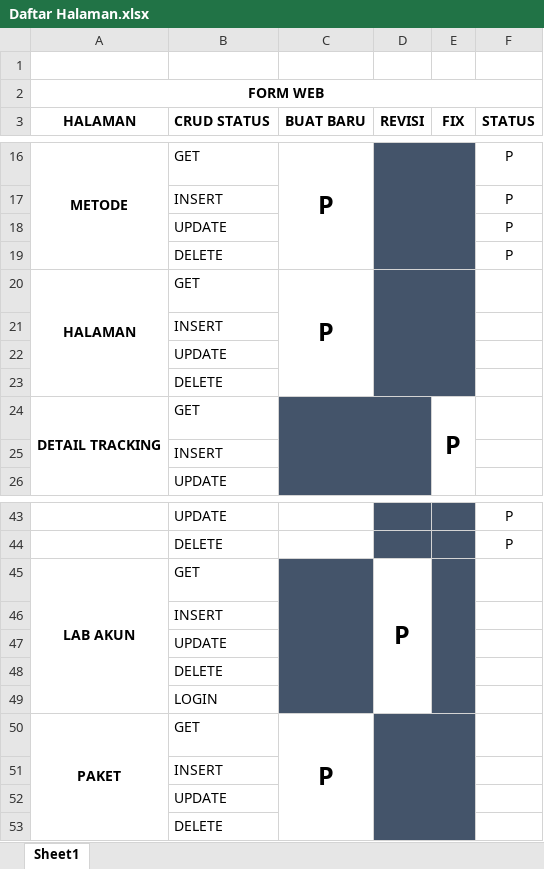
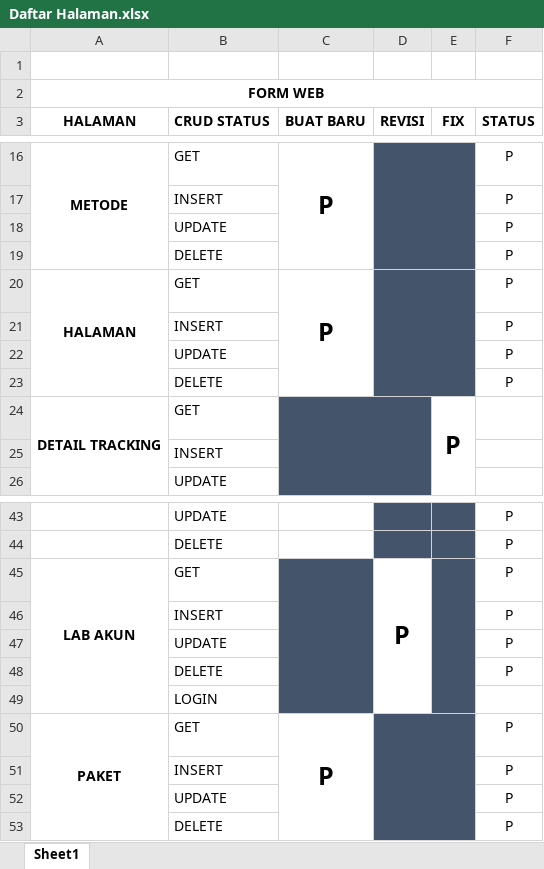
Before and after one commit to andreirhamni09/Smartlab, an Excel workbook: Smartlab/XD Export/Daftar Halaman.xlsx, sheet Sheet1, drawn as a sheet; only a part is shown, gaps mark what is left out; values as stored, in another font and other column widths than the file's, no borders; removed rows and columns are numbered as before the commit, all else as after; the diff names each change by its address in the sheet, - before the commit and + after, or states it on an @@ line.

```diff
--- a/Smartlab/XD Export/Daftar Halaman.xlsx (sheet Sheet1)
+++ b/Smartlab/XD Export/Daftar Halaman.xlsx (sheet Sheet1)
-F20 (STATUS): (empty)
+F20 (STATUS): P
-row 21:  | INSERT
-row 22:  | UPDATE
-row 23:  | DELETE
+row 21:  | INSERT |  |  |  | P
+row 22:  | UPDATE |  |  |  | P
+row 23:  | DELETE |  |  |  | P
-F45 (STATUS): (empty)
+F45 (STATUS): P
-row 46:  | INSERT
-row 47:  | UPDATE
-row 48:  | DELETE
+row 46:  | INSERT |  |  |  | P
+row 47:  | UPDATE |  |  |  | P
+row 48:  | DELETE |  |  |  | P
-F50 (STATUS): (empty)
+F50 (STATUS): P
-row 51:  | INSERT
-row 52:  | UPDATE
-row 53:  | DELETE
+row 51:  | INSERT |  |  |  | P
+row 52:  | UPDATE |  |  |  | P
+row 53:  | DELETE |  |  |  | P
```
Also changed, not shown: 3 other files.
